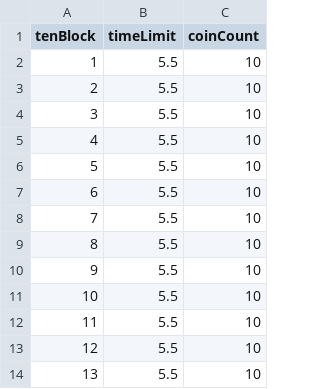
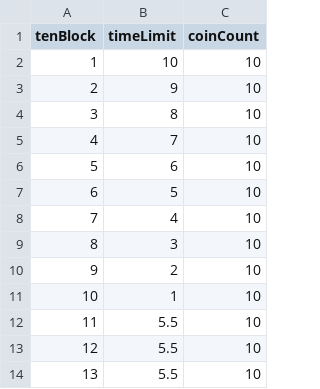
Before and after one commit to kuronekoieko/drag-n-merge, a CSV file: Assets/MyAssets/ResouceFiles/TextAssets/masterData.csv, drawn as a sheet; only a part is shown.

```diff
--- a/Assets/MyAssets/ResouceFiles/TextAssets/masterData.csv
+++ b/Assets/MyAssets/ResouceFiles/TextAssets/masterData.csv
@@ -1,12 +1,12 @@
 tenBlock,timeLimit,coinCount
-1,5.5,10
-2,5.5,10
-3,5.5,10
-4,5.5,10
-5,5.5,10
-6,5.5,10
-7,5.5,10
-8,5.5,10
-9,5.5,10
-10,5.5,10
+1,10,10
+2,9,10
+3,8,10
+4,7,10
+5,6,10
+6,5,10
+7,4,10
+8,3,10
+9,2,10
+10,1,10
 11,5.5,10
```
Also changed, not shown: 7 other files.
